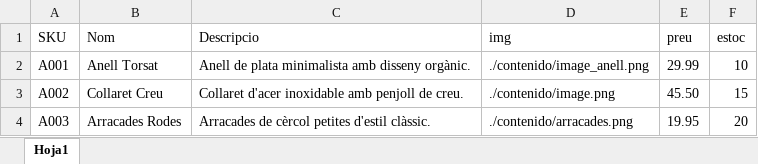
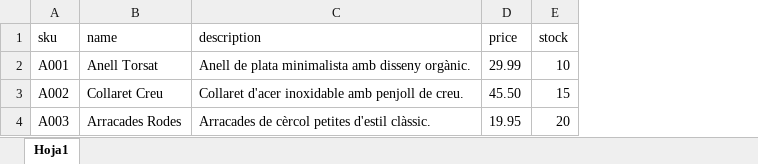
Before and after one commit to Kikee282/Ecommerce-PI, an Excel workbook: productes.xlsx, sheet Hoja1, drawn as a sheet; values as stored, in another font and other column widths than the file's, no borders; removed rows and columns are numbered as before the commit, all else as after; the diff names each change by its address in the sheet, - before the commit and + after, or states it on an @@ line.

Commit message:
[add] solucio headers amb boostrap i cataleg productes

```diff
--- a/productes.xlsx (sheet Hoja1)
+++ b/productes.xlsx (sheet Hoja1)
-column D, rows 2-4: ./contenido/image_anell.png | ./contenido/image.png | ./contenido/arracades.png
-row 1: SKU | Nom | Descripcio | img | preu | estoc
+row 1: sku | name | description | price | stock
```
Also changed, not shown: 10 other files.
